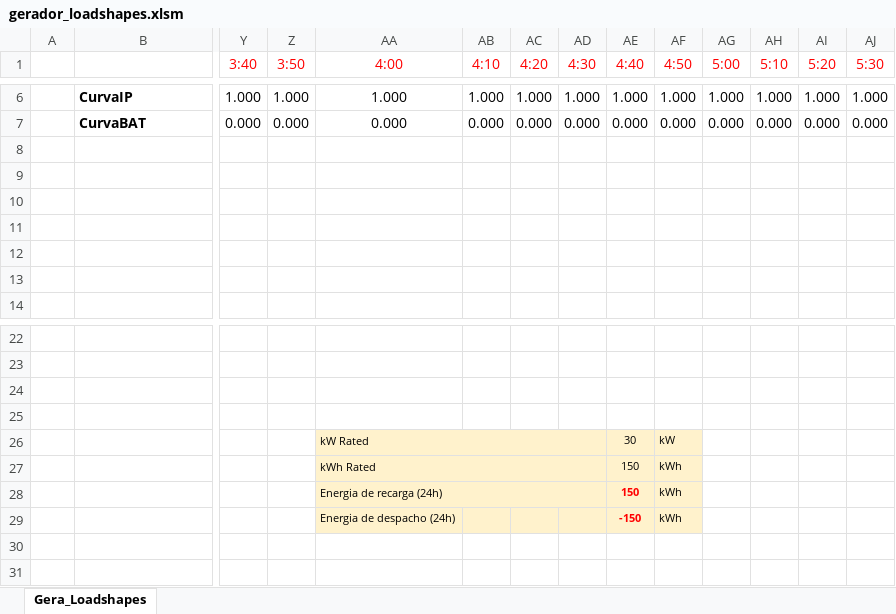
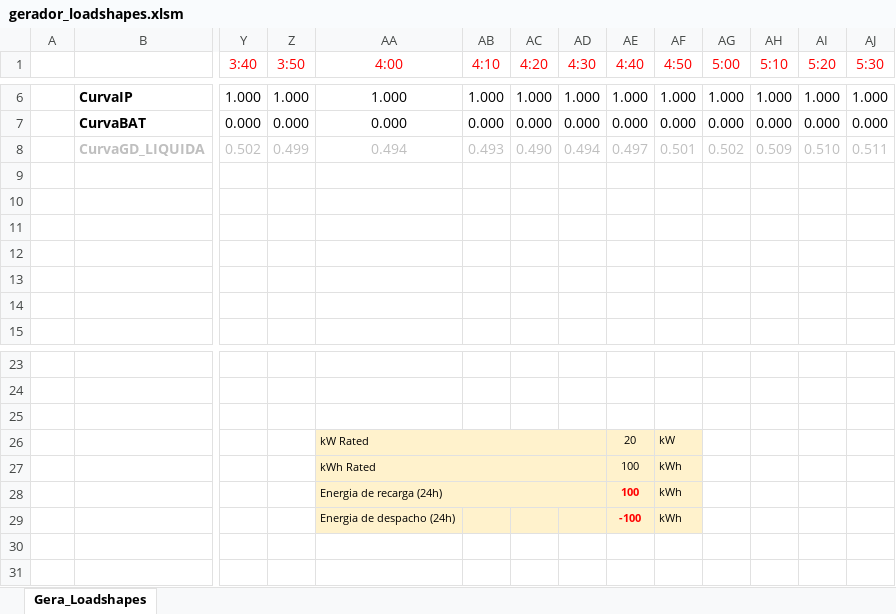
Before and after one commit to jrubens-macedo/CircuitoBT, an Excel workbook: dssfiles/gerador_loadshapes.xlsm, sheet Gera_Loadshapes, drawn as a sheet; only a part is shown, gaps mark what is left out; values as stored, in another font and other column widths than the file's, no borders; charts and pictures not drawn; removed rows and columns are numbered as before the commit, all else as after; rows hold the shown columns only; the diff names each change by its address in the sheet, - before the commit and + after, or states it on an @@ line.

Commit message:
Add files via upload

```diff
--- a/dssfiles/gerador_loadshapes.xlsm (sheet Gera_Loadshapes)
+++ b/dssfiles/gerador_loadshapes.xlsm (sheet Gera_Loadshapes)
+row 8:  | CurvaGD_LIQUIDA | 0.502 | 0.499 | 0.494 | 0.493 | 0.490 | 0.494 | 0.497 | 0.501 | 0.502 | 0.509 | 0.510 | 0.511
-row 25: (empty)
-AE26 (4:40): 30
+AE26 (4:40): 20
-AE27:AE28 (4:40): 150
+AE27:AE28 (4:40): 100
-AE29 (4:40): -150
+AE29 (4:40): -100
```
